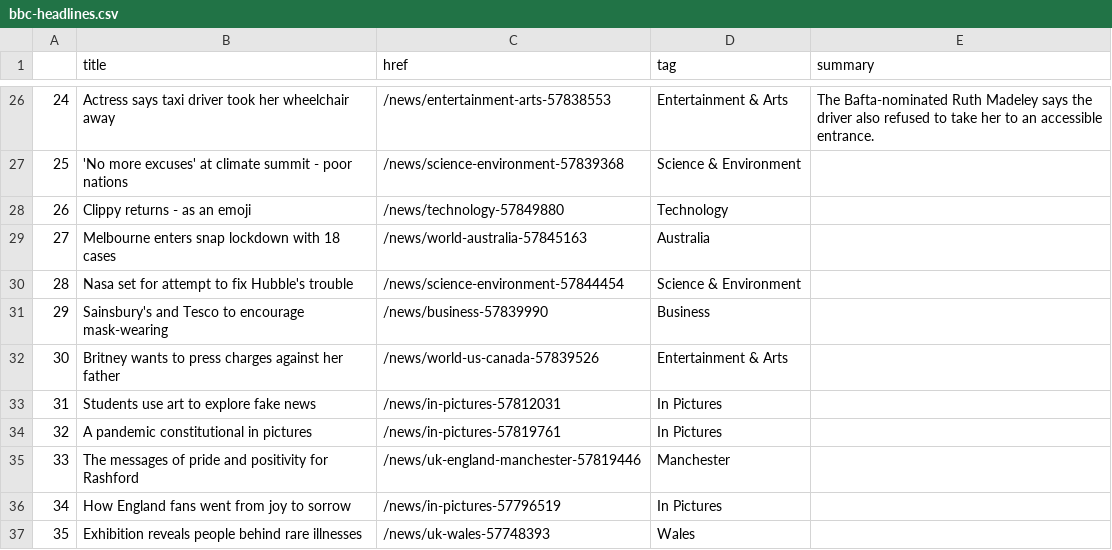
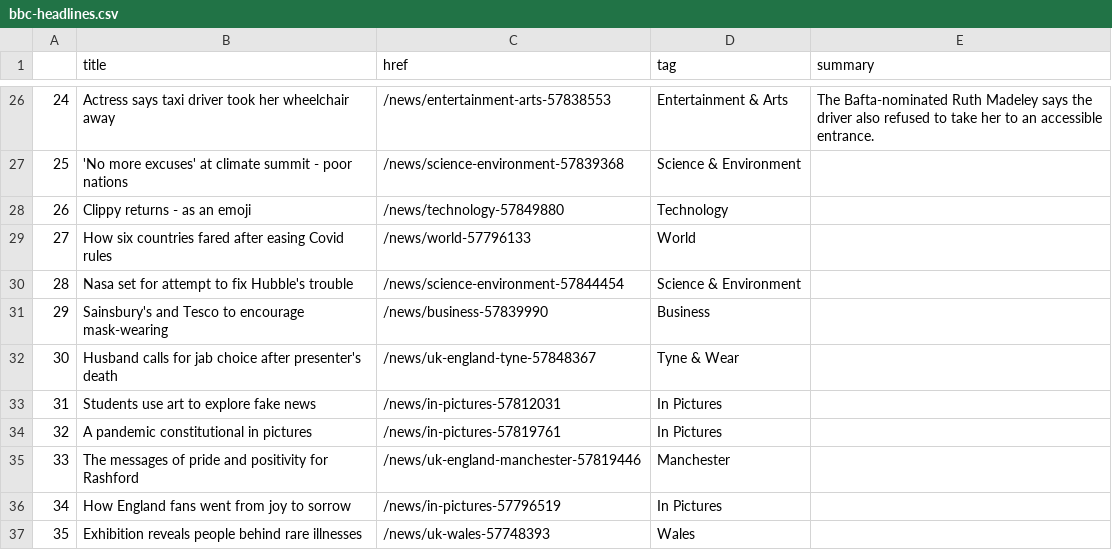
Before and after one commit to bujanowski/automated-scraper, a CSV file: bbc-headlines.csv, drawn as a sheet; only a part is shown, gaps mark what is left out; the diff covers the shown part only.

```diff
--- a/bbc-headlines.csv
+++ b/bbc-headlines.csv
@@ -28,6 +28,6 @@
 26,Clippy returns - as an emoji,/news/technology-57849880,Technology,
-27,Melbourne enters snap lockdown with 18 cases,/news/world-australia-57845163,Australia,
+27,How six countries fared after easing Covid rules,/news/world-57796133,World,
 28,Nasa set for attempt to fix Hubble's trouble,/news/science-environment-57844454,Science & Environment,
 29,Sainsbury's and Tesco to encourage mask-wearing,/news/business-57839990,Business,
-30,Britney wants to press charges against her father,/news/world-us-canada-57839526,Entertainment & Arts,
+30,Husband calls for jab choice after presenter's death,/news/uk-england-tyne-57848367,Tyne & Wear,
 31,Students use art to explore fake news,/news/in-pictures-57812031,In Pictures,
```
Also changed, not shown: 31 edited cells elsewhere in this file.
